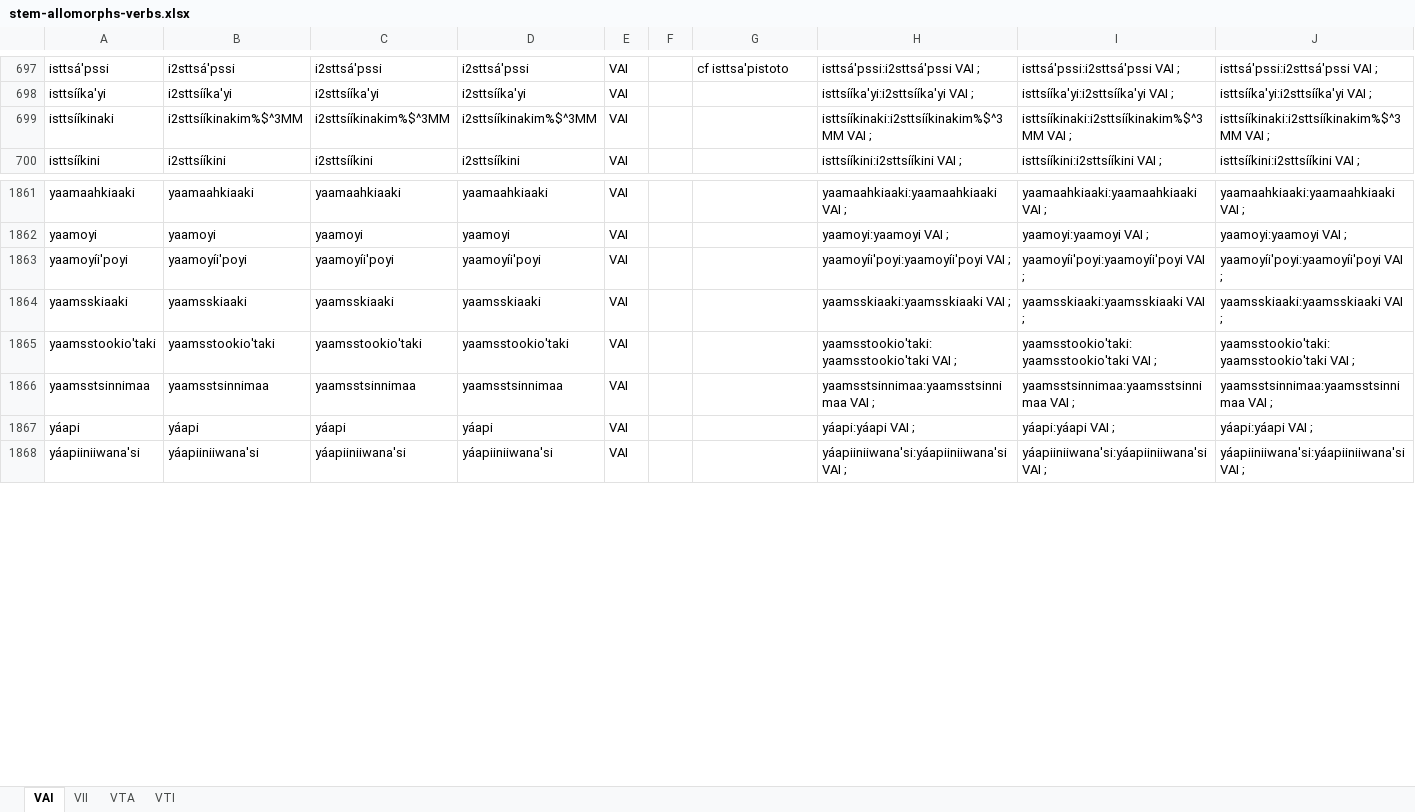
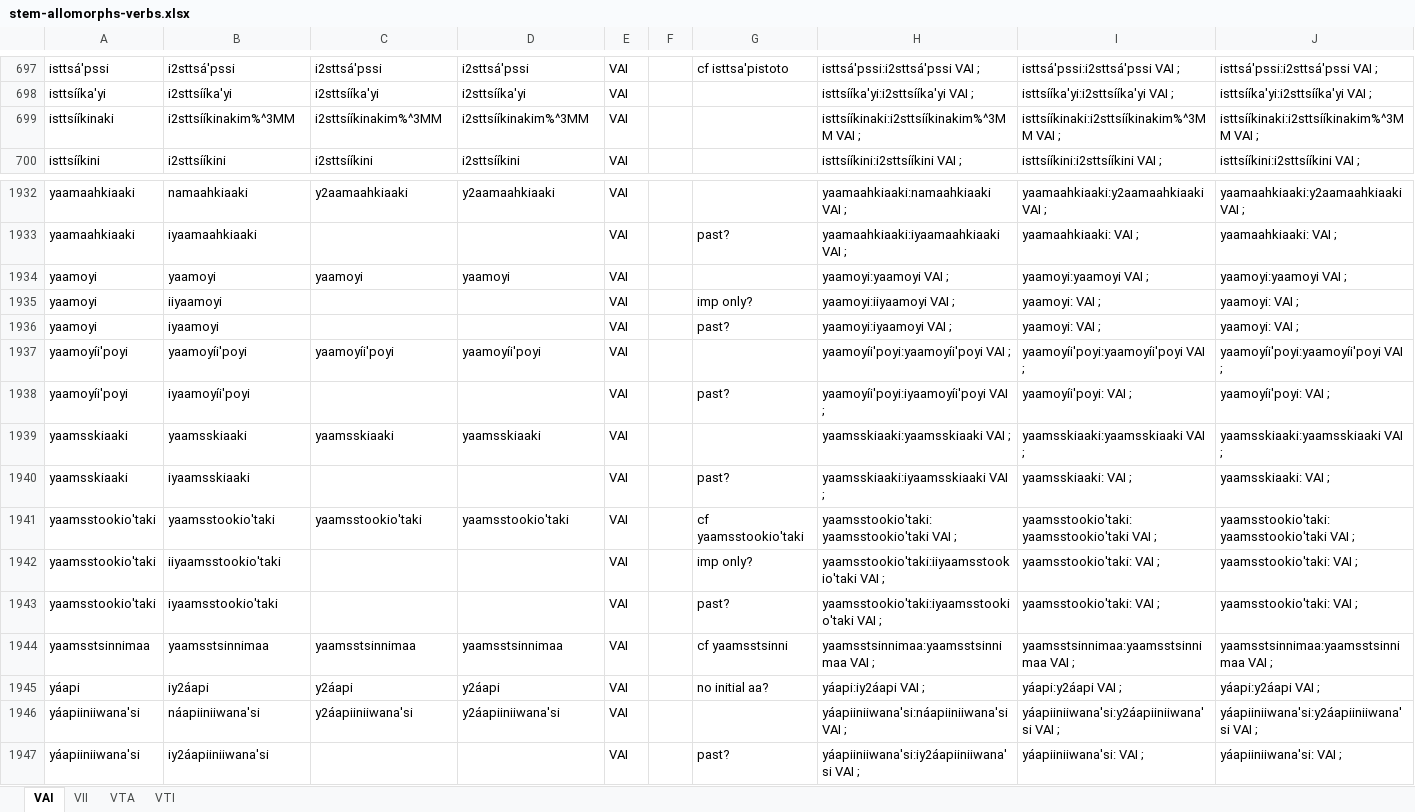
Before and after one commit to giellalt/lang-bla, an Excel workbook: src/fst/morphology/incoming/stem_spreadsheets/stem-allomorphs-verbs.xlsx, sheet VAI, drawn as a sheet; only a part is shown, gaps mark what is left out; values as stored, in another font and other column widths than the file's, no borders; addresses are those after the commit; the diff covers the shown part only; the diff names each change by its address in the sheet, - before the commit and + after, or states it on an @@ line.

```diff
--- a/src/fst/morphology/incoming/stem_spreadsheets/stem-allomorphs-verbs.xlsx (sheet VAI)
+++ b/src/fst/morphology/incoming/stem_spreadsheets/stem-allomorphs-verbs.xlsx (sheet VAI)
-B699: i2sttsííkinakim%$^3MM
+B699: i2sttsííkinakim%^3MM
-C699: i2sttsííkinakim%$^3MM
+C699: i2sttsííkinakim%^3MM
-D699: i2sttsííkinakim%$^3MM
+D699: i2sttsííkinakim%^3MM
-H699: isttsííkinaki:i2sttsííkinakim%$^3MM VAI ;
+H699: isttsííkinaki:i2sttsííkinakim%^3MM VAI ;
-I699: isttsííkinaki:i2sttsííkinakim%$^3MM VAI ;
+I699: isttsííkinaki:i2sttsííkinakim%^3MM VAI ;
-J699: isttsííkinaki:i2sttsííkinakim%$^3MM VAI ;
+J699: isttsííkinaki:i2sttsííkinakim%^3MM VAI ;
-B1932: yaamaahkiaaki
+B1932: namaahkiaaki
-C1932: yaamaahkiaaki
+C1932: y2aamaahkiaaki
-D1932: yaamaahkiaaki
+D1932: y2aamaahkiaaki
-H1932: yaamaahkiaaki:yaamaahkiaaki VAI ;
+H1932: yaamaahkiaaki:namaahkiaaki VAI ;
-I1932: yaamaahkiaaki:yaamaahkiaaki VAI ;
+I1932: yaamaahkiaaki:y2aamaahkiaaki VAI ;
-J1932: yaamaahkiaaki:yaamaahkiaaki VAI ;
+J1932: yaamaahkiaaki:y2aamaahkiaaki VAI ;
+row 1933: yaamaahkiaaki | iyaamaahkiaaki |  |  | VAI |  | past? | yaamaahkiaaki:iyaamaahkiaaki VAI ; | yaamaahkiaaki: VAI ; | yaamaahkiaaki: VAI ;
+row 1935: yaamoyi | iiyaamoyi |  |  | VAI |  | imp only? | yaamoyi:iiyaamoyi VAI ; | yaamoyi: VAI ; | yaamoyi: VAI ;
+row 1936: yaamoyi | iyaamoyi |  |  | VAI |  | past? | yaamoyi:iyaamoyi VAI ; | yaamoyi: VAI ; | yaamoyi: VAI ;
+row 1938: yaamoyíi'poyi | iyaamoyíi'poyi |  |  | VAI |  | past? | yaamoyíi'poyi:iyaamoyíi'poyi VAI ; | yaamoyíi'poyi: VAI ; | yaamoyíi'poyi: VAI ;
+row 1940: yaamsskiaaki | iyaamsskiaaki |  |  | VAI |  | past? | yaamsskiaaki:iyaamsskiaaki VAI ; | yaamsskiaaki: VAI ; | yaamsskiaaki: VAI ;
-G1941: (empty)
+G1941: cf yaamsstookio'taki
+row 1942: yaamsstookio'taki | iiyaamsstookio'taki |  |  | VAI |  | imp only? | yaamsstookio'taki:iiyaamsstookio'taki VAI ; | yaamsstookio'taki: VAI ; | yaamsstookio'taki: VAI ;
+row 1943: yaamsstookio'taki | iyaamsstookio'taki |  |  | VAI |  | past? | yaamsstookio'taki:iyaamsstookio'taki VAI ; | yaamsstookio'taki: VAI ; | yaamsstookio'taki: VAI ;
-G1944: (empty)
+G1944: cf yaamsstsinni
-B1945: yáapi
+B1945: iy2áapi
-C1945: yáapi
+C1945: y2áapi
-D1945: yáapi
+D1945: y2áapi
-G1945: (empty)
+G1945: no initial aa?
-H1945: yáapi:yáapi VAI ;
+H1945: yáapi:iy2áapi VAI ;
-I1945: yáapi:yáapi VAI ;
+I1945: yáapi:y2áapi VAI ;
-J1945: yáapi:yáapi VAI ;
+J1945: yáapi:y2áapi VAI ;
-B1946: yáapiiniiwana'si
+B1946: náapiiniiwana'si
-C1946: yáapiiniiwana'si
+C1946: y2áapiiniiwana'si
-D1946: yáapiiniiwana'si
+D1946: y2áapiiniiwana'si
-H1946: yáapiiniiwana'si:yáapiiniiwana'si VAI ;
+H1946: yáapiiniiwana'si:náapiiniiwana'si VAI ;
-I1946: yáapiiniiwana'si:yáapiiniiwana'si VAI ;
+I1946: yáapiiniiwana'si:y2áapiiniiwana'si VAI ;
-J1946: yáapiiniiwana'si:yáapiiniiwana'si VAI ;
+J1946: yáapiiniiwana'si:y2áapiiniiwana'si VAI ;
+row 1947: yáapiiniiwana'si | iy2áapiiniiwana'si |  |  | VAI |  | past? | yáapiiniiwana'si:iy2áapiiniiwana'si VAI ; | yáapiiniiwana'si: VAI ; | yáapiiniiwana'si: VAI ;
```
Also changed, not shown: 104 added rows, 1 removed row and 394 edited cells elsewhere in this sheet, formulas that keep their value, 1 other file.
